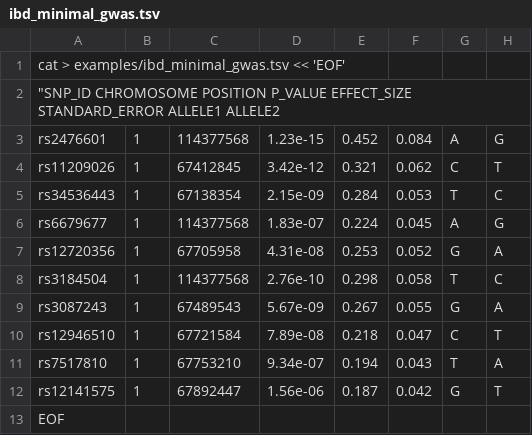
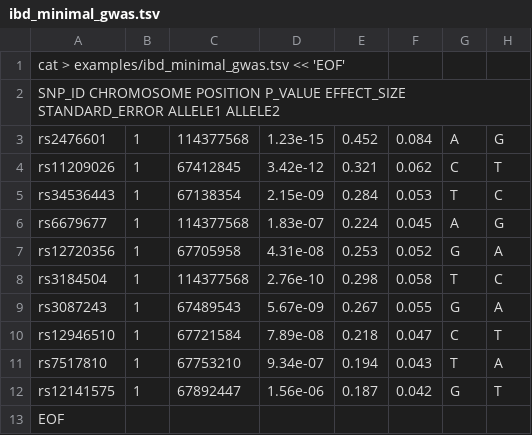
Before and after one commit to tlcagford/PDPBioGen, a TSV file: examples/ibd_minimal_gwas.tsv, drawn as a sheet.

Commit message:
Update ibd_minimal_gwas.tsv

```diff
--- a/examples/ibd_minimal_gwas.tsv
+++ b/examples/ibd_minimal_gwas.tsv
@@ -1,3 +1,3 @@
 cat > examples/ibd_minimal_gwas.tsv << 'EOF'
-"SNP_ID CHROMOSOME POSITION P_VALUE EFFECT_SIZE STANDARD_ERROR ALLELE1 ALLELE2
+SNP_ID CHROMOSOME POSITION P_VALUE EFFECT_SIZE STANDARD_ERROR ALLELE1 ALLELE2
 rs2476601	1	114377568	1.23e-15	0.452	0.084	A	G
```
